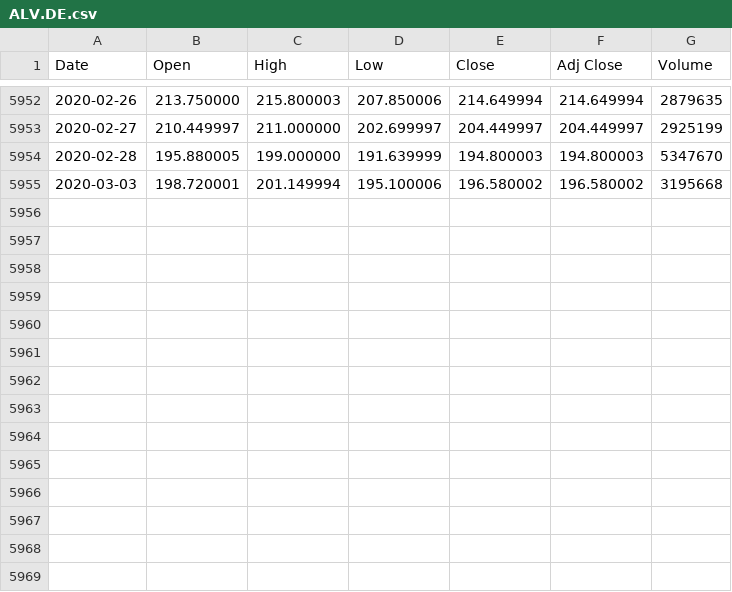
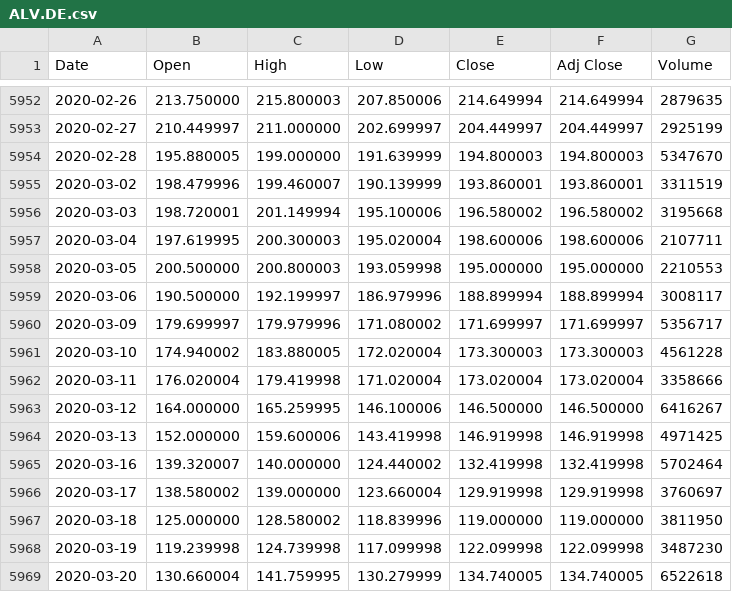
Before and after one commit to aborngra/STOCKAN, a CSV file: YAHOO_data/STOCKS_DAX30/ALV.DE.csv, drawn as a sheet; only a part is shown, gaps mark what is left out; the diff names each change by its address in the sheet, - before the commit and + after, or states it on an @@ line.

```diff
--- a/YAHOO_data/STOCKS_DAX30/ALV.DE.csv
+++ b/YAHOO_data/STOCKS_DAX30/ALV.DE.csv
+row 5955: 2020-03-02 | 198.479996 | 199.460007 | 190.139999 | 193.860001 | 193.860001 | 3311519
+row 5957: 2020-03-04 | 197.619995 | 200.300003 | 195.020004 | 198.600006 | 198.600006 | 2107711
+row 5958: 2020-03-05 | 200.500000 | 200.800003 | 193.059998 | 195.000000 | 195.000000 | 2210553
+row 5959: 2020-03-06 | 190.500000 | 192.199997 | 186.979996 | 188.899994 | 188.899994 | 3008117
+row 5960: 2020-03-09 | 179.699997 | 179.979996 | 171.080002 | 171.699997 | 171.699997 | 5356717
+row 5961: 2020-03-10 | 174.940002 | 183.880005 | 172.020004 | 173.300003 | 173.300003 | 4561228
+row 5962: 2020-03-11 | 176.020004 | 179.419998 | 171.020004 | 173.020004 | 173.020004 | 3358666
+row 5963: 2020-03-12 | 164.000000 | 165.259995 | 146.100006 | 146.500000 | 146.500000 | 6416267
+row 5964: 2020-03-13 | 152.000000 | 159.600006 | 143.419998 | 146.919998 | 146.919998 | 4971425
+row 5965: 2020-03-16 | 139.320007 | 140.000000 | 124.440002 | 132.419998 | 132.419998 | 5702464
+row 5966: 2020-03-17 | 138.580002 | 139.000000 | 123.660004 | 129.919998 | 129.919998 | 3760697
+row 5967: 2020-03-18 | 125.000000 | 128.580002 | 118.839996 | 119.000000 | 119.000000 | 3811950
+row 5968: 2020-03-19 | 119.239998 | 124.739998 | 117.099998 | 122.099998 | 122.099998 | 3487230
+row 5969: 2020-03-20 | 130.660004 | 141.759995 | 130.279999 | 134.740005 | 134.740005 | 6522618
```
Also changed, not shown: YAHOO_data/INDEX_DAX30/^GDAXI.csv, YAHOO_data/INDEX_MDAX50/^MDAXI.csv, 44 other files.
